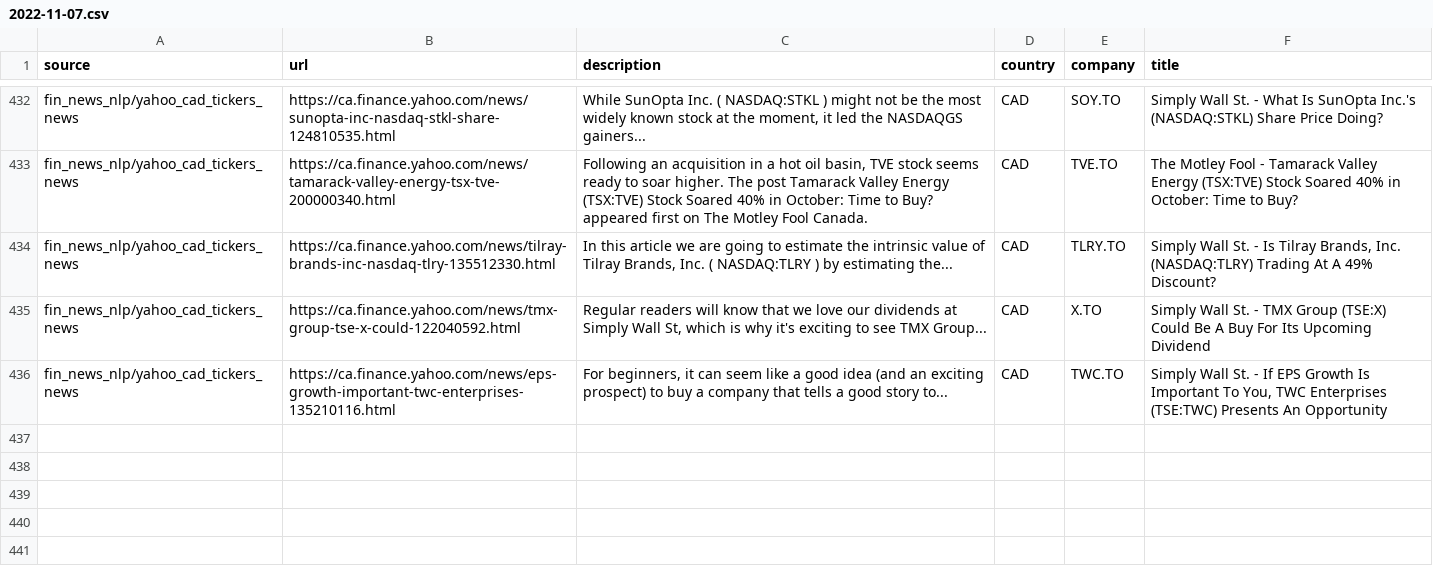
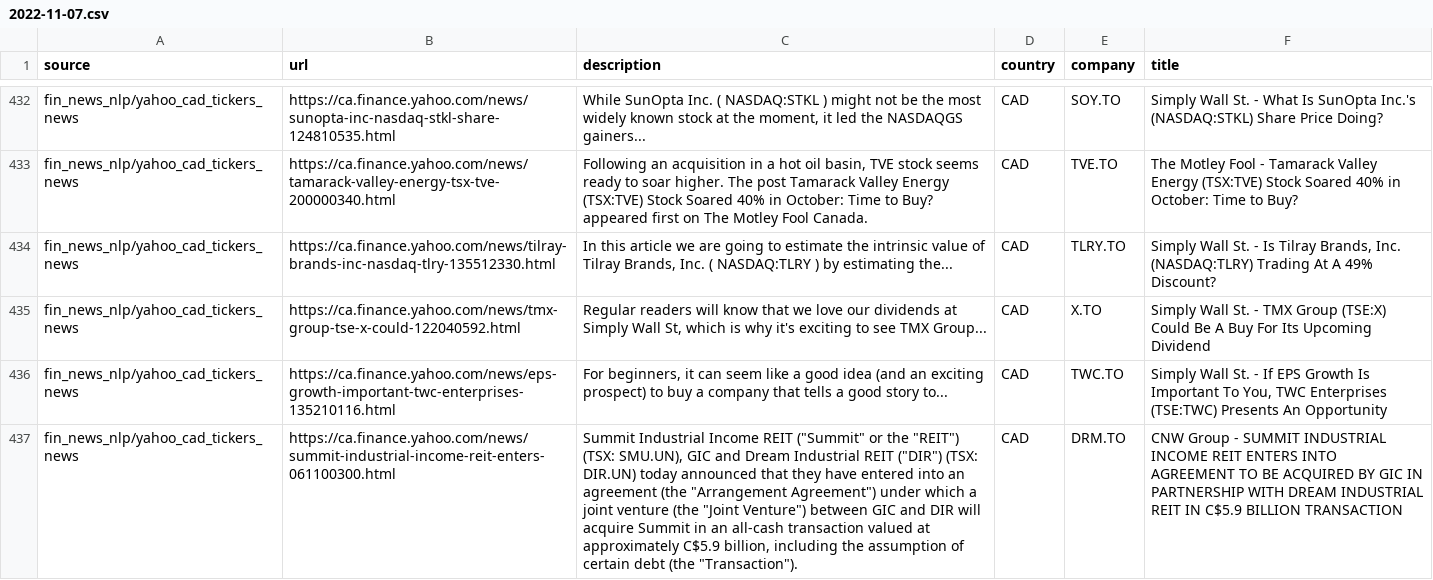
Before and after one commit to dli-invest/reccomendation-engine, a CSV file: ref/training/2022-11-07.csv, drawn as a sheet; only a part is shown, gaps mark what is left out; the diff names each change by its address in the sheet, - before the commit and + after, or states it on an @@ line.

```diff
--- a/ref/training/2022-11-07.csv
+++ b/ref/training/2022-11-07.csv
+row 437: fin_news_nlp/yahoo_cad_tickers_news | https://ca.finance.yahoo.com/news/summit-industrial-income-reit-enters-061100300.html | Summit Industrial Income REIT ("Summit" or the "REIT") (TSX: SMU.UN), GIC and Dream Industrial REIT ("DIR") (TSX: DIR.UN) today announced that they have entered into an agreement (the "Arrangement Agreement") under which a joint venture (the "Joint Venture") between GIC and DIR will acquire Summit in an all-cash transaction valued at approximately C$5.9 billion, including the assumption of certain debt (the "Transaction"). | CAD | DRM.TO | CNW Group - SUMMIT INDUSTRIAL INCOME REIT ENTERS INTO AGREEMENT TO BE ACQUIRED BY GIC IN PARTNERSHIP WITH DREAM INDUSTRIAL REIT IN C$5.9 BILLION TRANSACTION
```
Also changed, not shown: 1 other file.
